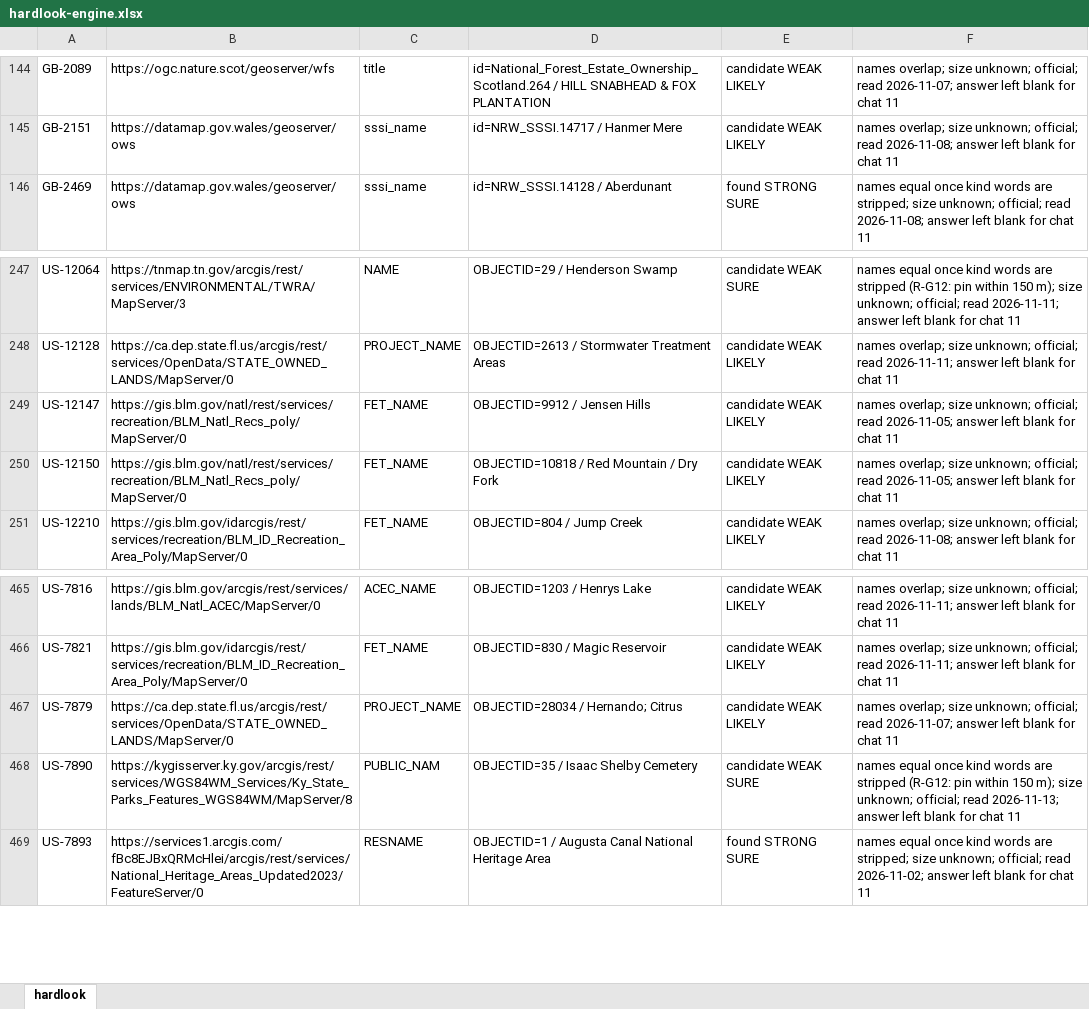
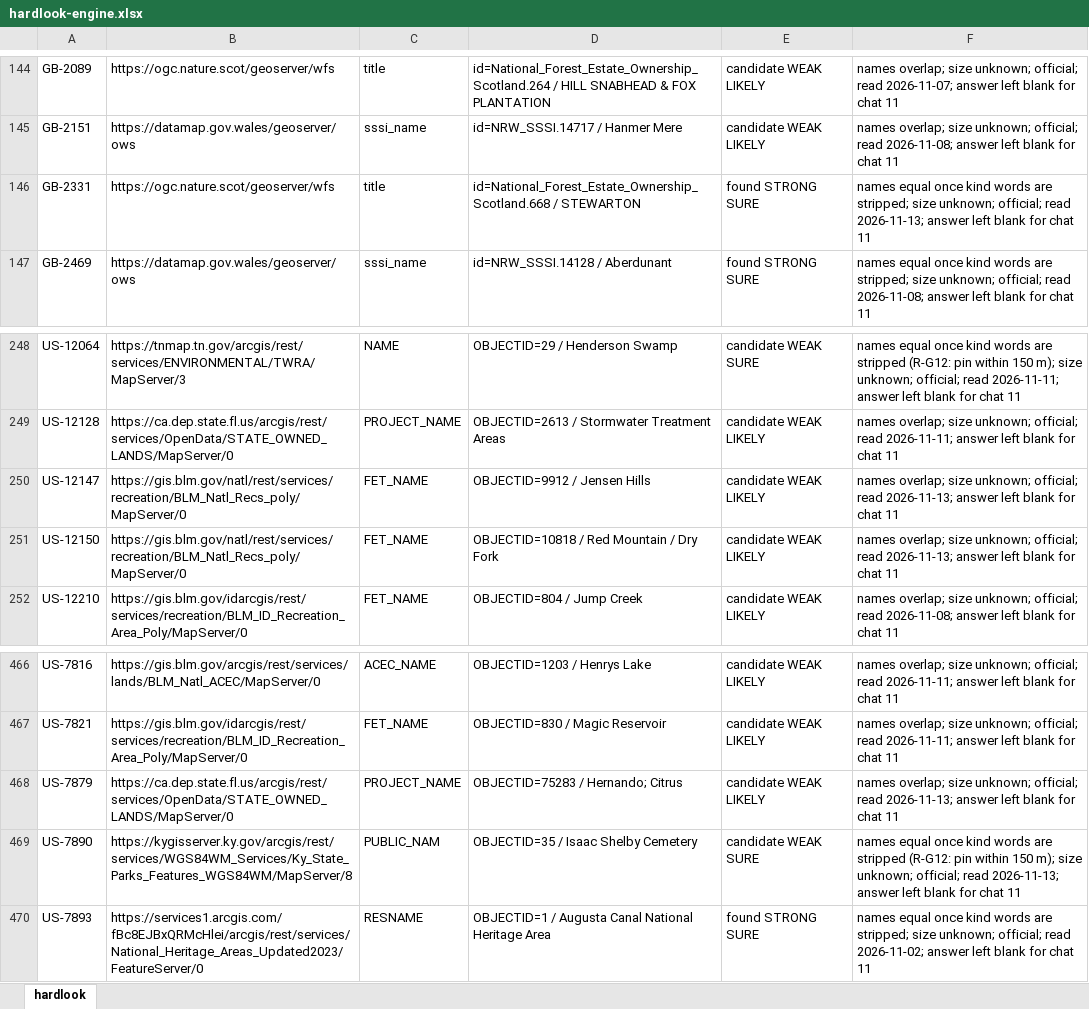
Before and after one commit to KentuckyPortableClub/KPC-Data, an Excel workbook: engine/handback/hardlook-engine.xlsx, sheet hardlook, drawn as a sheet; only a part is shown, gaps mark what is left out; values as stored, in another font and other column widths than the file's, no borders; addresses are those after the commit; the diff names each change by its address in the sheet, - before the commit and + after, or states it on an @@ line.

```diff
--- a/engine/handback/hardlook-engine.xlsx (sheet hardlook)
+++ b/engine/handback/hardlook-engine.xlsx (sheet hardlook)
+row 146: GB-2331 | https://ogc.nature.scot/geoserver/wfs | title | id=National_Forest_Estate_Ownership_Scotland.668 / STEWARTON | found STRONG SURE | names equal once kind words are stripped; size unknown; official; read 2026-11-13; answer left blank for chat 11
-F250:F251: …official; read 2026-11-05; answer left…
+F250:F251: …official; read 2026-11-13; answer left…
-D468: OBJECTID=28034 / Hernando; Citrus
+D468: OBJECTID=75283 / Hernando; Citrus
-F468: …official; read 2026-11-07; answer left…
+F468: …official; read 2026-11-13; answer left…
```
Also changed, not shown: 36 other files.
